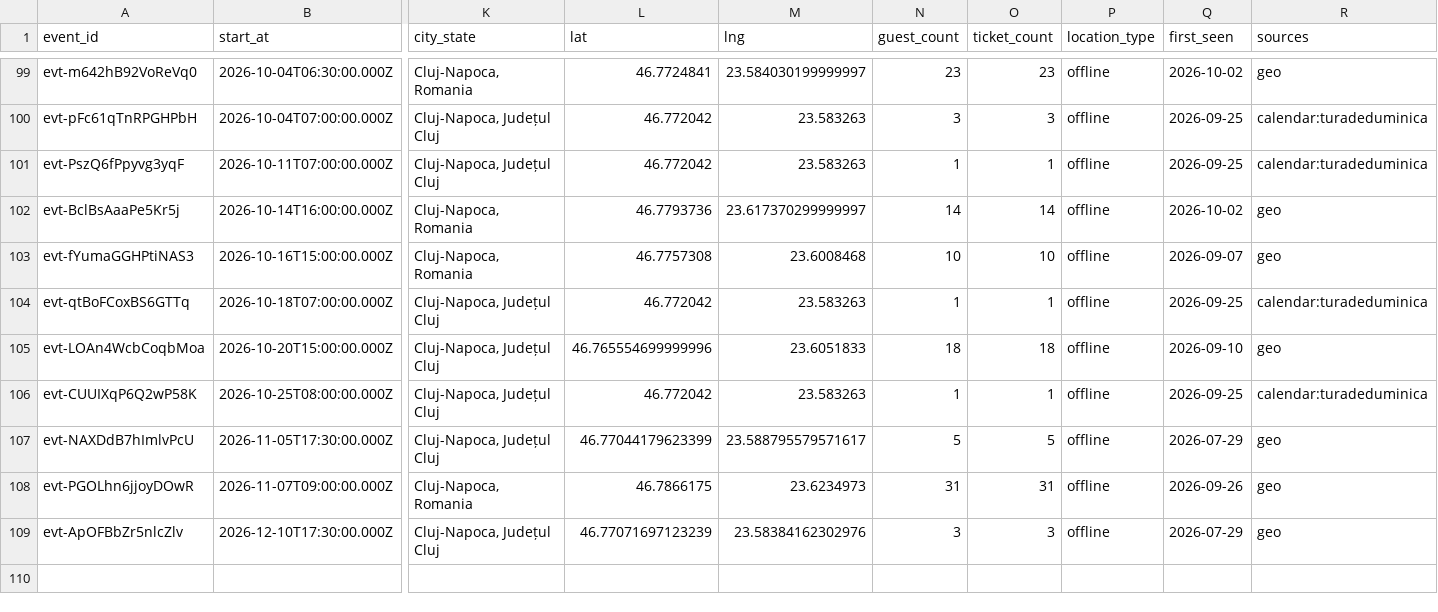
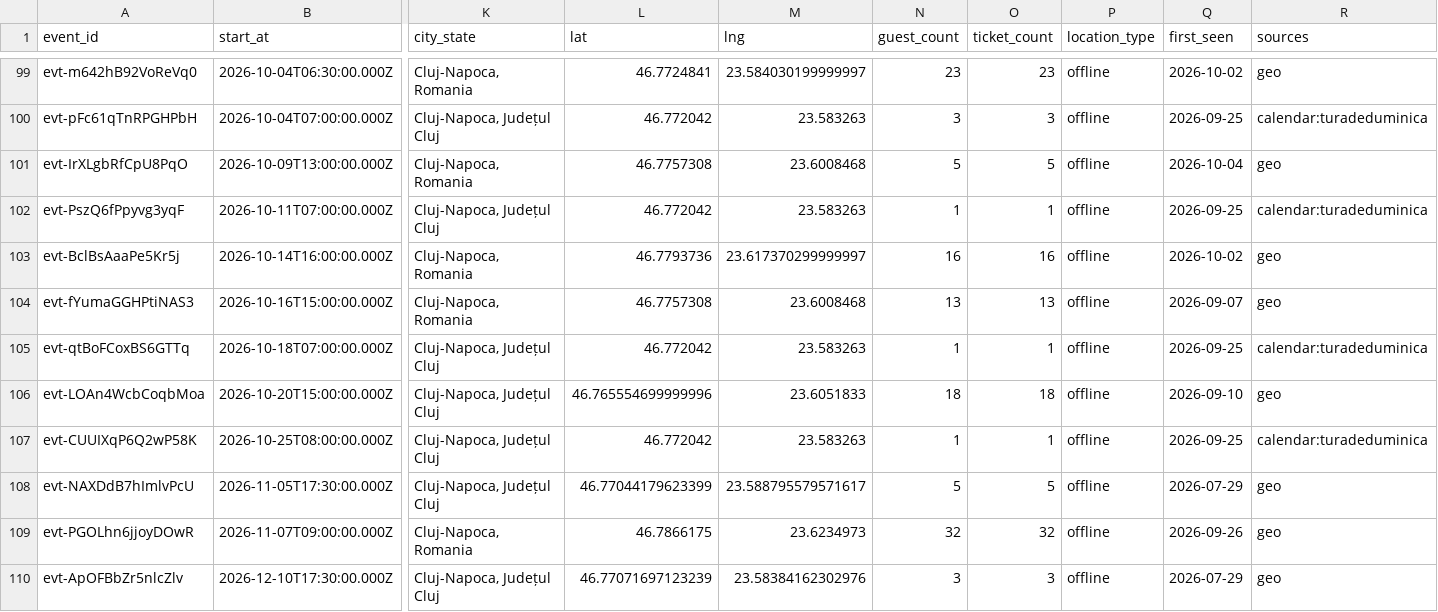
Before and after one commit to FlorinPopaCodes/cluj-meetup-tracker, a CSV file: data/events.csv, drawn as a sheet; only a part is shown, gaps mark what is left out; addresses are those after the commit; rows hold the shown columns only; the diff names each change by its address in the sheet, - before the commit and + after, or states it on an @@ line.

```diff
--- a/data/events.csv
+++ b/data/events.csv
+row 101: evt-IrXLgbRfCpU8PqO | 2026-10-09T13:00:00.000Z | Cluj-Napoca, Romania | 46.7757308 | 23.6008468 | 5 | 5 | offline | 2026-10-04 | geo
-N103 (guest_count): 14
+N103 (guest_count): 16
-O103 (ticket_count): 14
+O103 (ticket_count): 16
-N104 (guest_count): 10
+N104 (guest_count): 13
-O104 (ticket_count): 10
+O104 (ticket_count): 13
-N109 (guest_count): 31
+N109 (guest_count): 32
-O109 (ticket_count): 31
+O109 (ticket_count): 32
```
Also changed, not shown: 4 other files.
